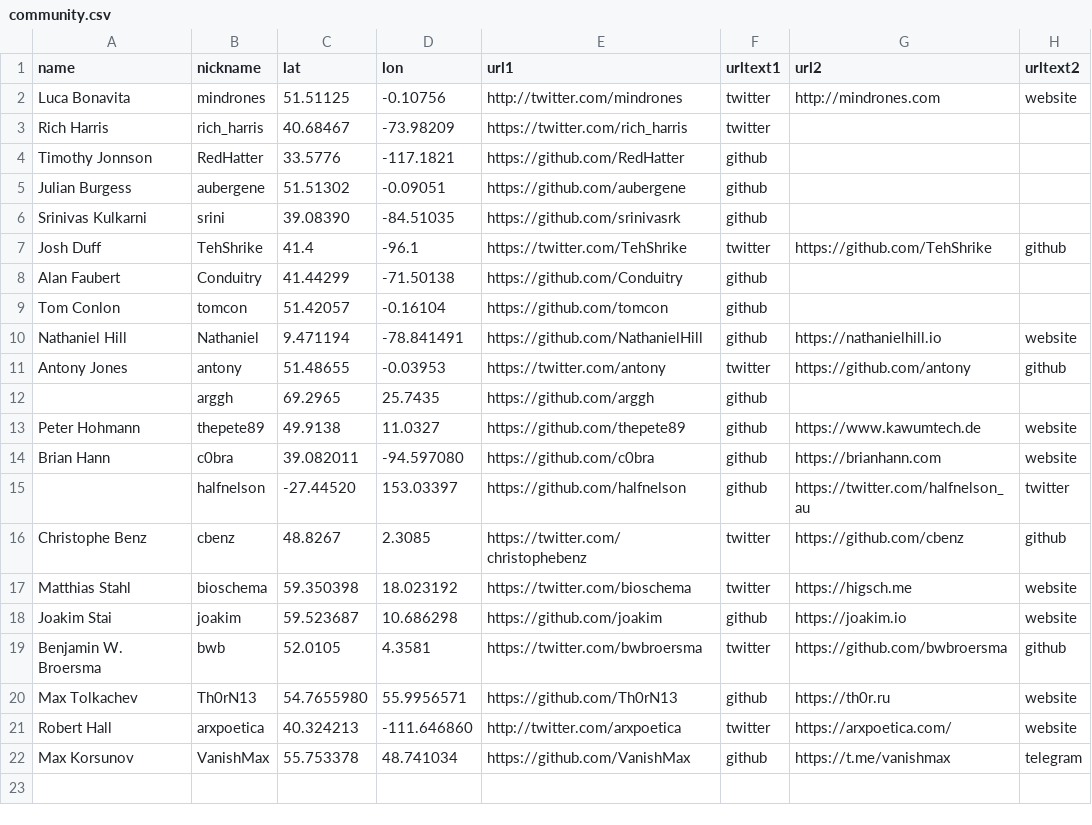
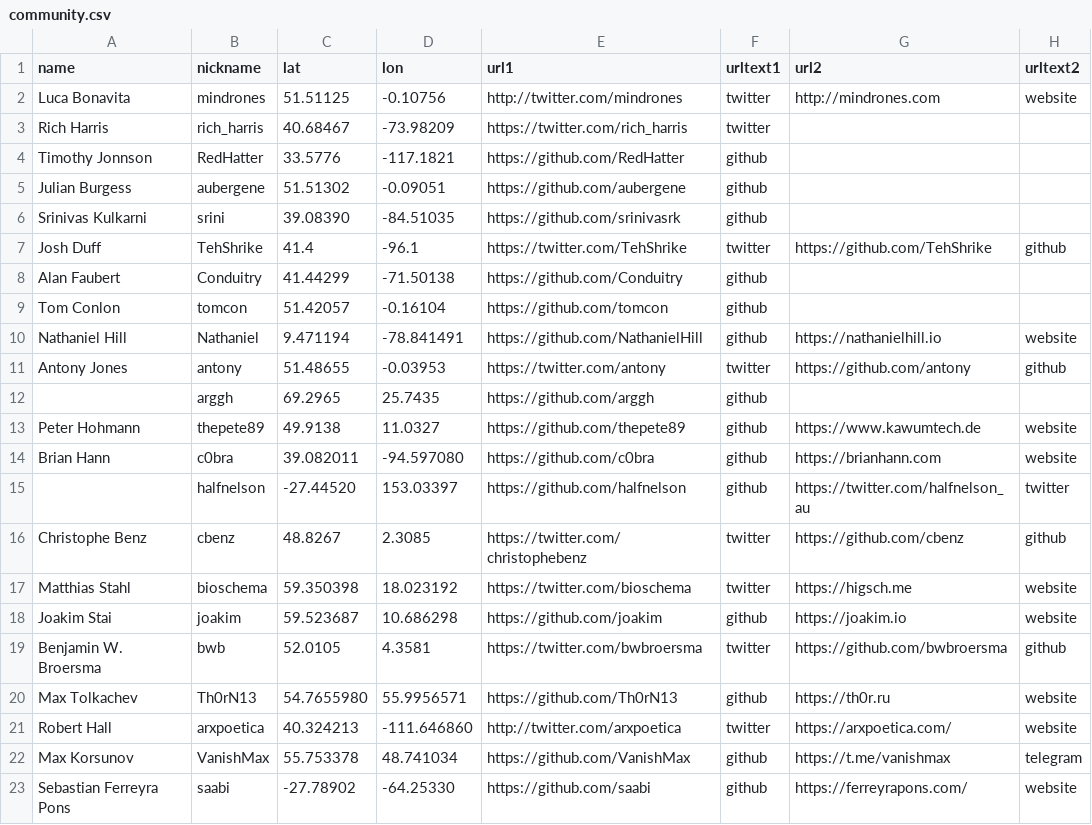
Before and after one commit to mindrones/svelte-sapper-community, a CSV file: community.csv, drawn as a sheet.

Commit message:
Update community.csv

```diff
--- a/community.csv
+++ b/community.csv
@@ -22 +22,2 @@ Robert Hall,arxpoetica,40.324213,-111.646860,http://twitter.com/arxpoetica,twitt
 Max Korsunov,VanishMax,55.753378,48.741034,https://github.com/VanishMax,github,https://t.me/vanishmax,telegram
+Sebastian Ferreyra Pons,saabi,-27.78902,-64.25330,https://github.com/saabi,github,https://ferreyrapons.com/,website
```
